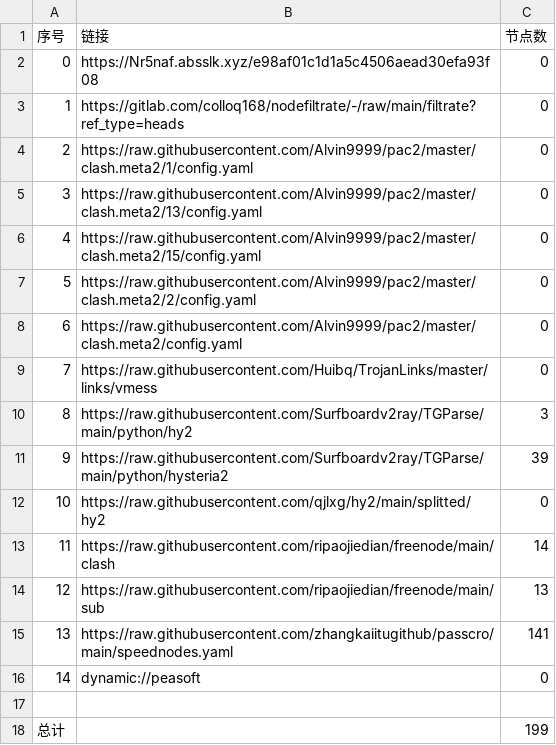
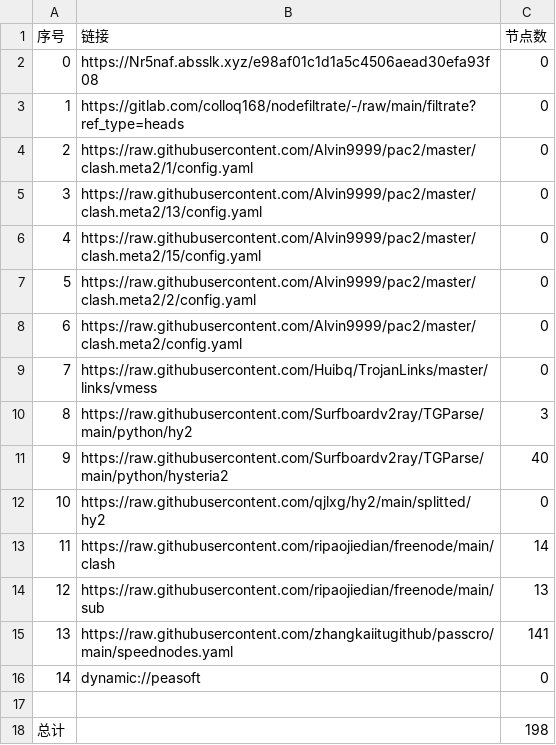
Before and after one commit to xiao99qiao/NoMoreWalls, a CSV file: list_result.csv, drawn as a sheet.

```diff
--- a/list_result.csv
+++ b/list_result.csv
@@ -10,3 +10,3 @@
 8,https://raw.githubusercontent.com/Surfboardv2ray/TGParse/main/python/hy2,3
-9,https://raw.githubusercontent.com/Surfboardv2ray/TGParse/main/python/hysteria2,39
+9,https://raw.githubusercontent.com/Surfboardv2ray/TGParse/main/python/hysteria2,40
 10,https://raw.githubusercontent.com/qjlxg/hy2/main/splitted/hy2,0
@@ -17,2 +17,2 @@
 
-总计,,199
+总计,,198
```
Also changed, not shown: 7 other files.
